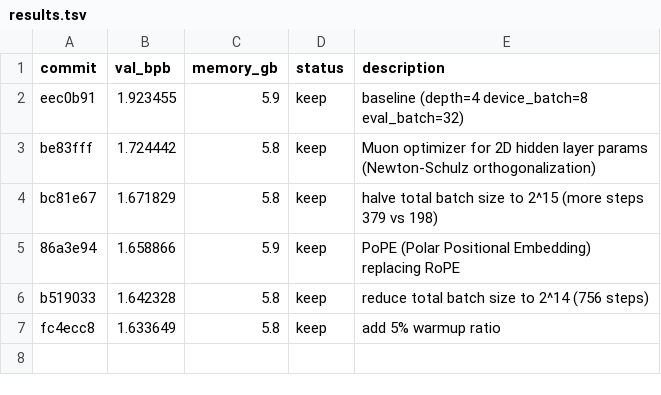
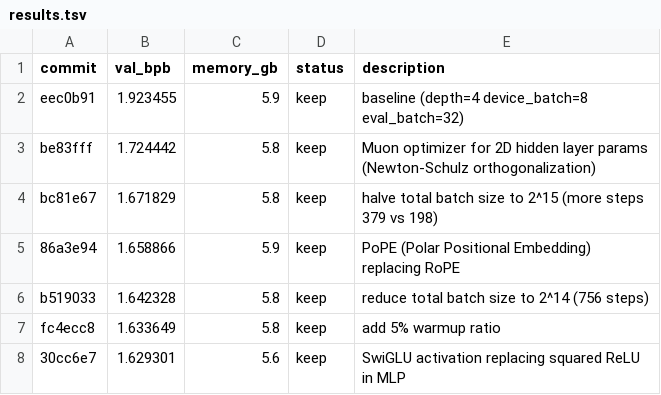
Before and after one commit to tachytelicdetonation/autoresearch-mlx, a TSV file: results.tsv, drawn as a sheet.

Commit message:
experiment: SwiGLU activation replacing squared ReLU in MLP

```diff
--- a/results.tsv
+++ b/results.tsv
@@ -7 +7,2 @@ b519033	1.642328	5.8	keep	reduce total batch size to 2^14 (756 steps)
 fc4ecc8	1.633649	5.8	keep	add 5% warmup ratio
+30cc6e7	1.629301	5.6	keep	SwiGLU activation replacing squared ReLU in MLP
```
Also changed, not shown: 1 other file.
